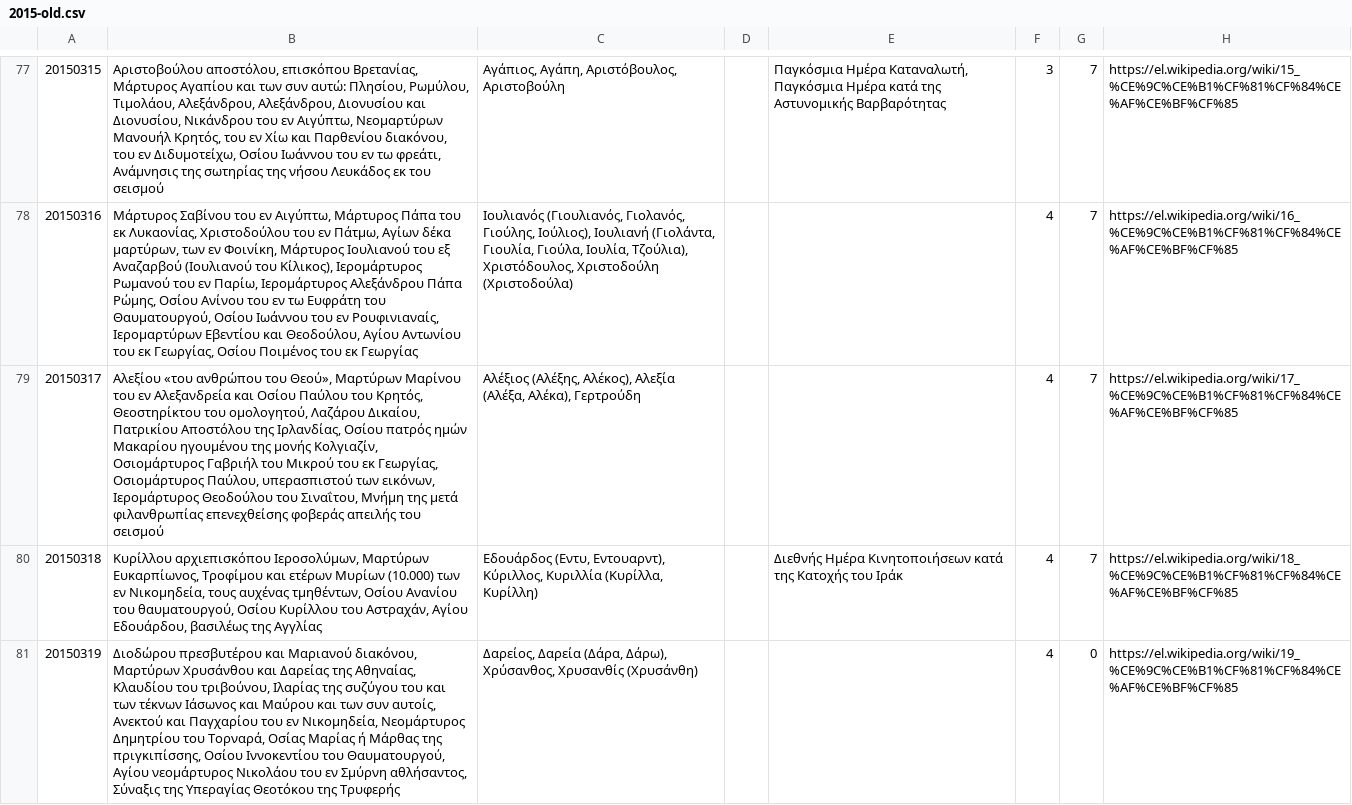
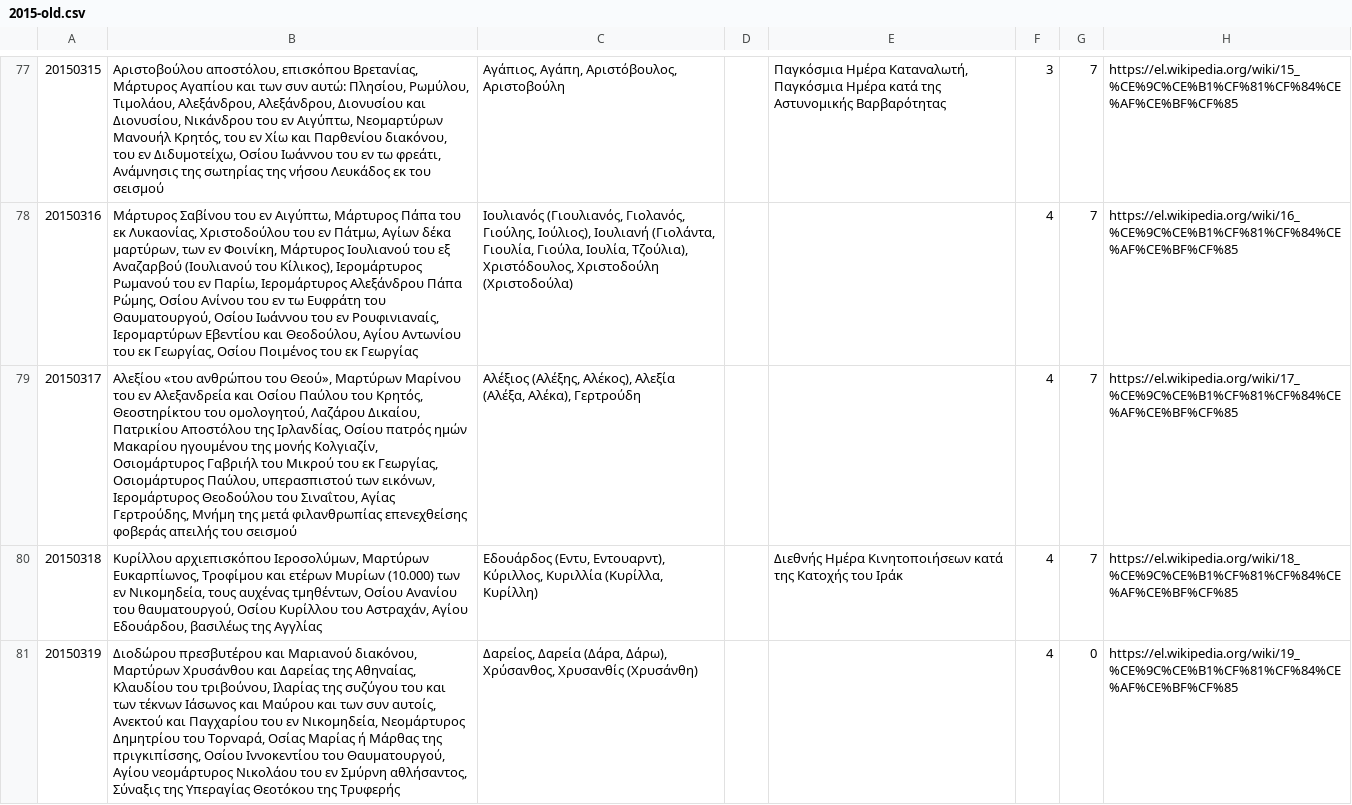
Before and after one commit to smekras/holydays-generator, a CSV file: files/2015-old.csv, drawn as a sheet; only a part is shown, gaps mark what is left out; the diff names each change by its address in the sheet, - before the commit and + after, or states it on an @@ line.

```diff
--- a/files/2015-old.csv
+++ b/files/2015-old.csv
-B79: …του Σιναΐτου, Μνήμη της…
+B79: …του Σιναΐτου, Αγίας Γερτρούδης, Μνήμη της…
```
Also changed, not shown: files/2015.csv, files/2020.csv, 4 other files.
